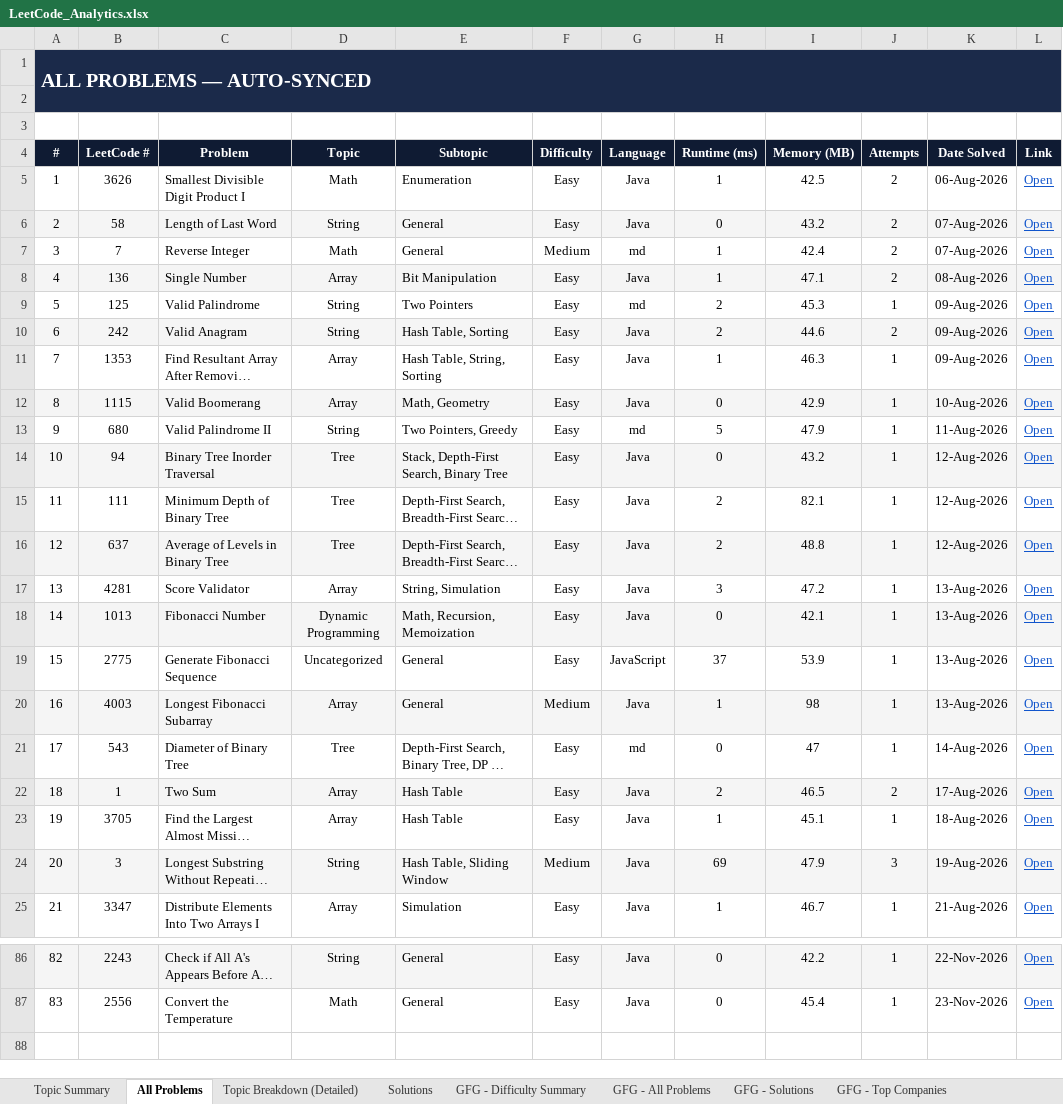
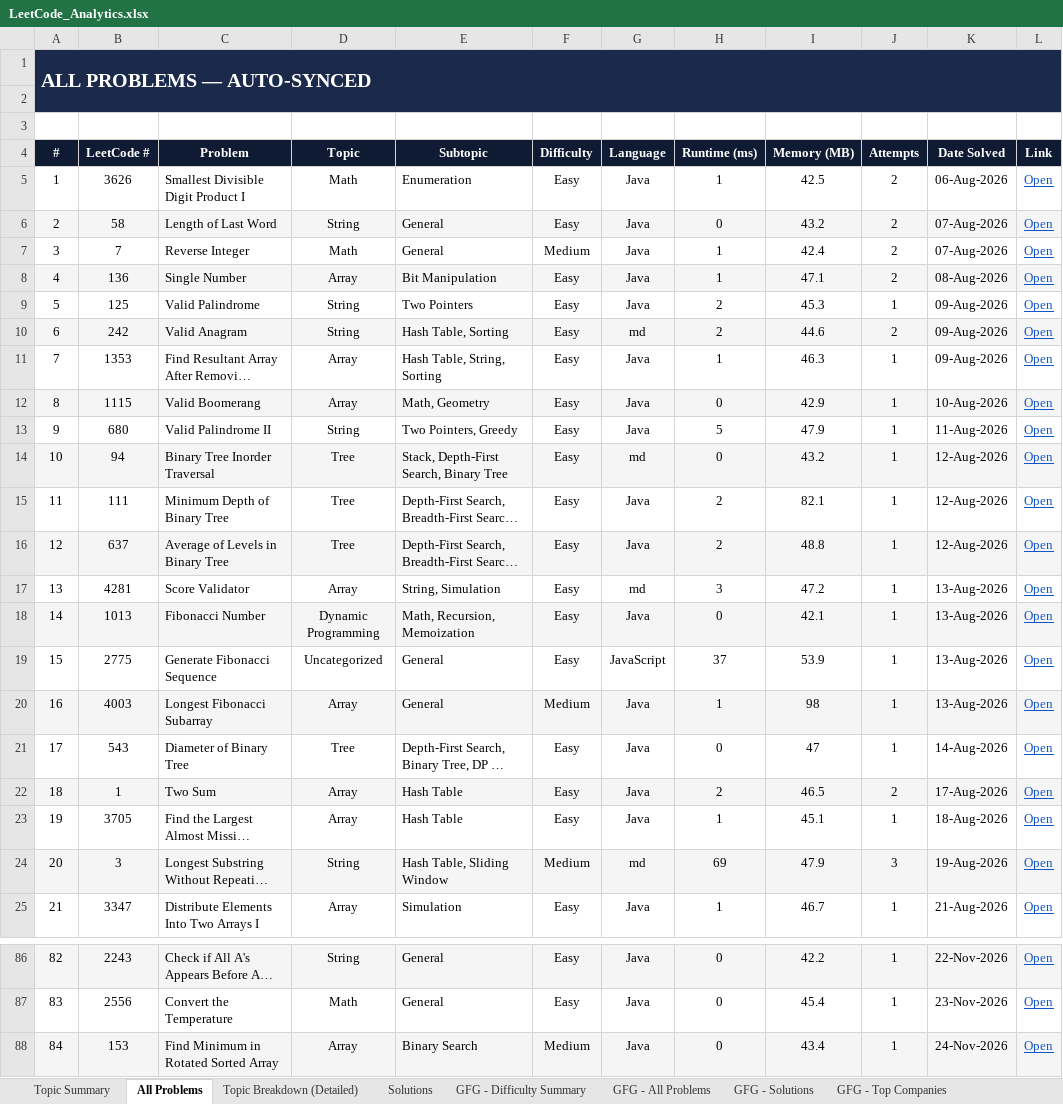
Before and after one commit to jaganathan-v/LeetCode_solutions, an Excel workbook: reports/LeetCode_Analytics.xlsx, sheet All Problems, drawn as a sheet; only a part is shown, gaps mark what is left out; long unchanged cells end in …; values as stored, in another font and other column widths than the file's, no borders; conditional formats not drawn; the diff covers the shown part only; the diff names each change by its address in the sheet, - before the commit and + after, or states it on an @@ line.

```diff
--- a/reports/LeetCode_Analytics.xlsx (sheet All Problems)
+++ b/reports/LeetCode_Analytics.xlsx (sheet All Problems)
-G7 (Language): md
+G7 (Language): Java
-G9 (Language): md
+G9 (Language): Java
-G10 (Language): Java
+G10 (Language): md
-G13 (Language): md
+G13 (Language): Java
-G14 (Language): Java
+G14 (Language): md
-G17 (Language): Java
+G17 (Language): md
-G21 (Language): md
+G21 (Language): Java
-G24 (Language): Java
+G24 (Language): md
+row 88: 84 | 153 | Find Minimum in Rotated Sorted Array | Array | Binary Search | Medium | Java | 0 | 43.4 | 1 | 24-Nov-2026 | Open
```
Also changed, not shown: 1 edited cell elsewhere in this sheet, sheet Solutions, sheet Topic Breakdown (Detailed), sheet Topic Summary, sheet Cross-Platform Summary, 1 other file.
